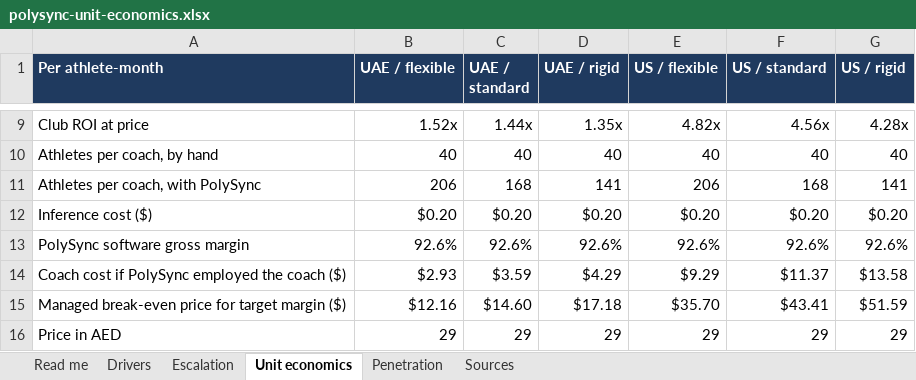
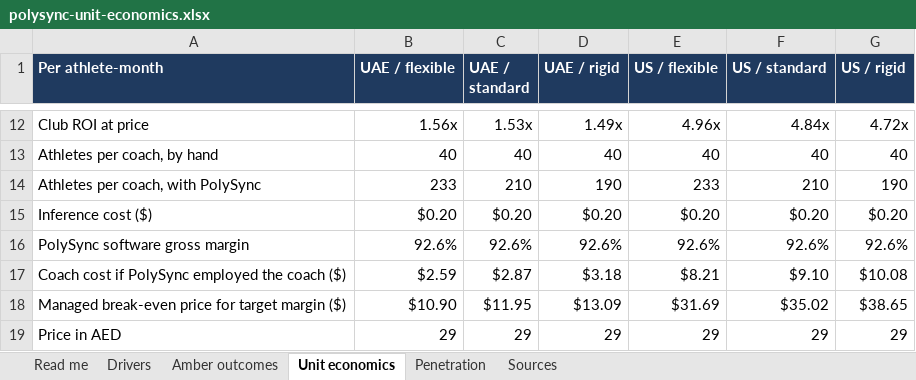
Before and after one commit to OssamaMokhtar/PolySync, an Excel workbook: product/generated/polysync-unit-economics.xlsx, sheet Unit economics, drawn as a sheet; only a part is shown, gaps mark what is left out; values as stored, in another font and other column widths than the file's, no borders; addresses are those after the commit; the diff covers the shown part only; the diff names each change by its address in the sheet, - before the commit and + after, or states it on an @@ line.

```diff
--- a/product/generated/polysync-unit-economics.xlsx (sheet Unit economics)
+++ b/product/generated/polysync-unit-economics.xlsx (sheet Unit economics)
-sheet tab: Escalation
+sheet tab: Amber outcomes
-B12 (UAE / flexible): 1.52x
+B12 (UAE / flexible): 1.56x
-C12 (UAE / standard): 1.44x
+C12 (UAE / standard): 1.53x
-D12 (UAE / rigid): 1.35x
+D12 (UAE / rigid): 1.49x
-E12 (US / flexible): 4.82x
+E12 (US / flexible): 4.96x
-F12 (US / standard): 4.56x
+F12 (US / standard): 4.84x
-G12 (US / rigid): 4.28x
+G12 (US / rigid): 4.72x
-B14 (UAE / flexible): 206
+B14 (UAE / flexible): 233
-C14 (UAE / standard): 168
+C14 (UAE / standard): 210
-D14 (UAE / rigid): 141
+D14 (UAE / rigid): 190
-E14 (US / flexible): 206
+E14 (US / flexible): 233
-F14 (US / standard): 168
+F14 (US / standard): 210
-G14 (US / rigid): 141
+G14 (US / rigid): 190
-B17 (UAE / flexible): $2.93
+B17 (UAE / flexible): $2.59
-C17 (UAE / standard): $3.59
+C17 (UAE / standard): $2.87
-D17 (UAE / rigid): $4.29
+D17 (UAE / rigid): $3.18
-E17 (US / flexible): $9.29
+E17 (US / flexible): $8.21
-F17 (US / standard): $11.37
+F17 (US / standard): $9.10
-G17 (US / rigid): $13.58
+G17 (US / rigid): $10.08
-B18 (UAE / flexible): $12.16
+B18 (UAE / flexible): $10.90
-C18 (UAE / standard): $14.60
+C18 (UAE / standard): $11.95
-D18 (UAE / rigid): $17.18
+D18 (UAE / rigid): $13.09
-E18 (US / flexible): $35.70
+E18 (US / flexible): $31.69
-F18 (US / standard): $43.41
+F18 (US / standard): $35.02
-G18 (US / rigid): $51.59
+G18 (US / rigid): $38.65
```
Also changed, not shown: 4 added rows, 1 removed row and 24 edited cells elsewhere in this sheet, sheet Amber outcomes, sheet Drivers, sheet Sources, sheet Read me, formulas that keep their value, 27 other files.
